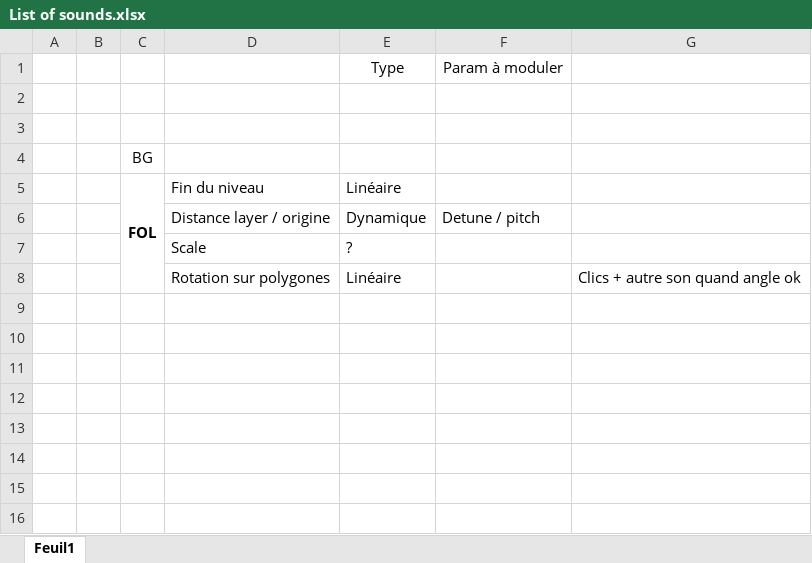
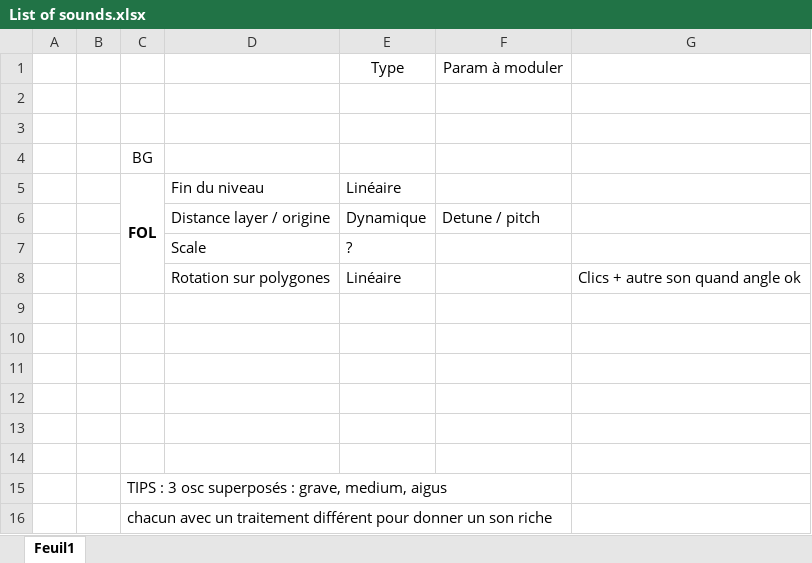
Before and after one commit to WillN-Git/Moire, an Excel workbook: sound/List of sounds.xlsx, sheet Feuil1, drawn as a sheet; values as stored, in another font and other column widths than the file's, no borders; the diff names each change by its address in the sheet, - before the commit and + after, or states it on an @@ line.

```diff
--- a/sound/List of sounds.xlsx (sheet Feuil1)
+++ b/sound/List of sounds.xlsx (sheet Feuil1)
+row 9: (empty)
+row 10: (empty)
+row 11: (empty)
+row 12: (empty)
+row 13: (empty)
+row 14: (empty)
+row 15:  |  | TIPS : 3 osc superposés : grave, medium, aigus
+row 16:  |  | chacun avec un traitement différent pour donner un son riche
```
Also changed, not shown: 13 other files.
